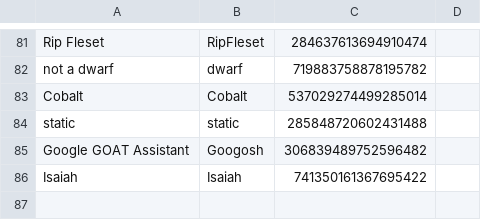
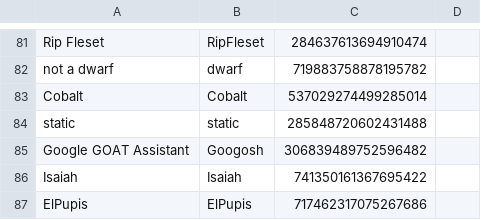
Before and after one commit to eyezayugh-rl/Scrubbys-Garage, a CSV file: Players/players.csv, drawn as a sheet; only a part is shown, gaps mark what is left out; the diff names each change by its address in the sheet, - before the commit and + after, or states it on an @@ line.

Commit message:
Updated Players

```diff
--- a/Players/players.csv
+++ b/Players/players.csv
+row 87: ElPupis | ElPupis | 717462317075267686
```
